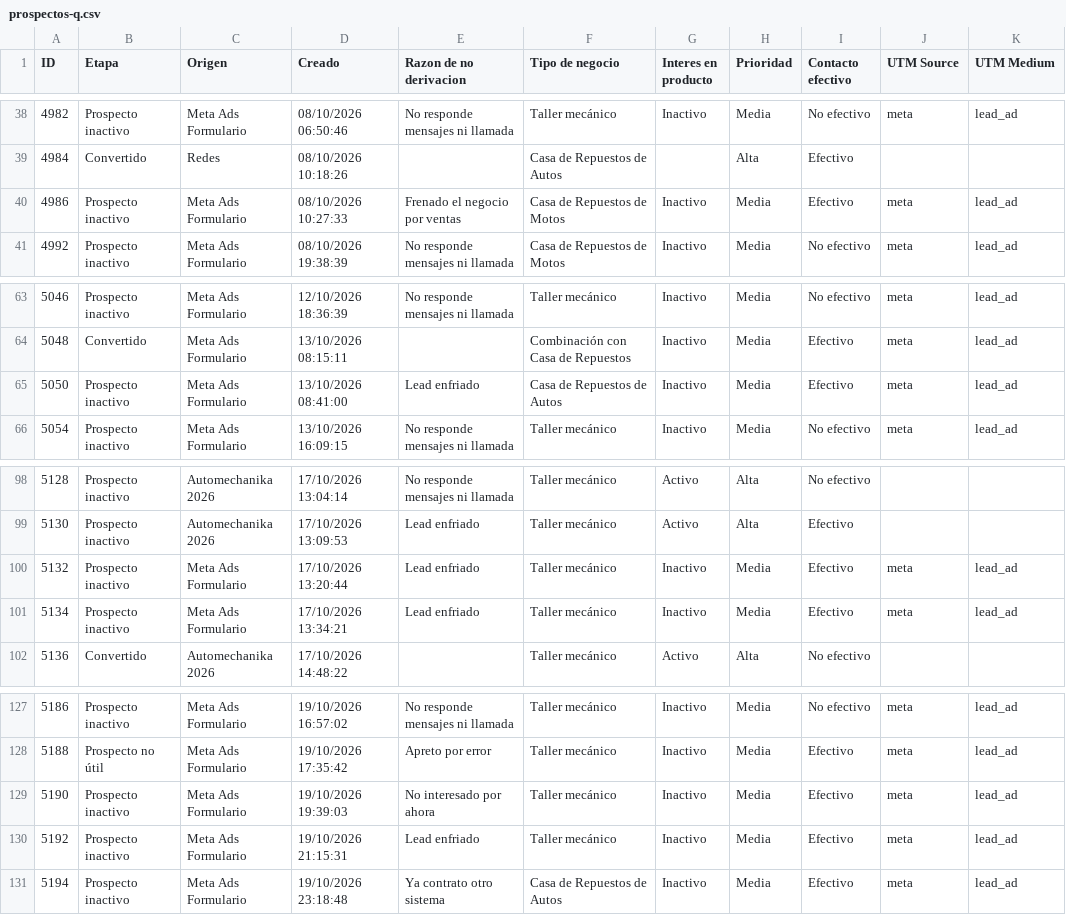
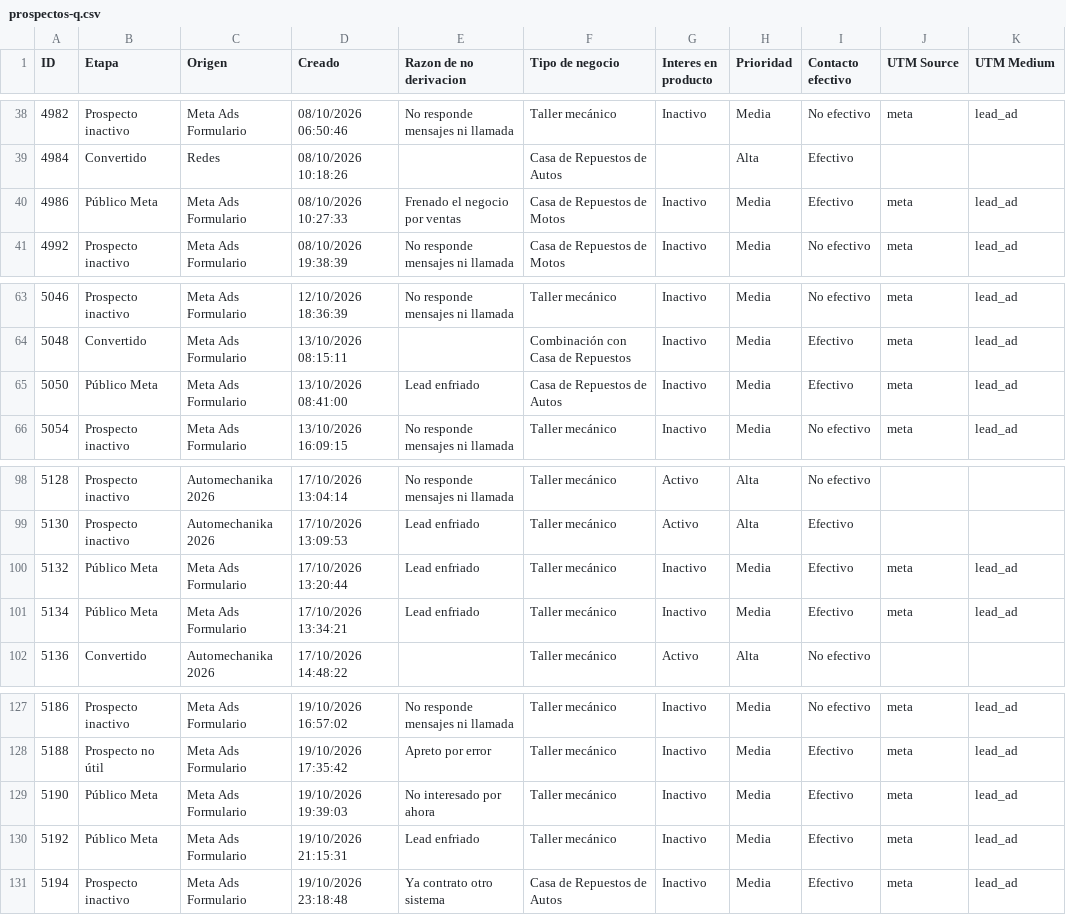
Before and after one commit to joanavillarreal/growth-lupa, a CSV file: meta/datos/crm/panel/prospectos-q.csv, drawn as a sheet; only a part is shown, gaps mark what is left out; the diff covers the shown part only; the diff names each change by its address in the sheet, - before the commit and + after, or states it on an @@ line.

```diff
--- a/meta/datos/crm/panel/prospectos-q.csv
+++ b/meta/datos/crm/panel/prospectos-q.csv
-B40 (Etapa): Prospecto inactivo
+B40 (Etapa): Público Meta
-B65 (Etapa): Prospecto inactivo
+B65 (Etapa): Público Meta
-B100:B101 (Etapa): Prospecto inactivo
+B100:B101 (Etapa): Público Meta
-B129:B130 (Etapa): Prospecto inactivo
+B129:B130 (Etapa): Público Meta
```
Also changed, not shown: 5 added rows and 33 edited cells elsewhere in this file, 20 other files.
